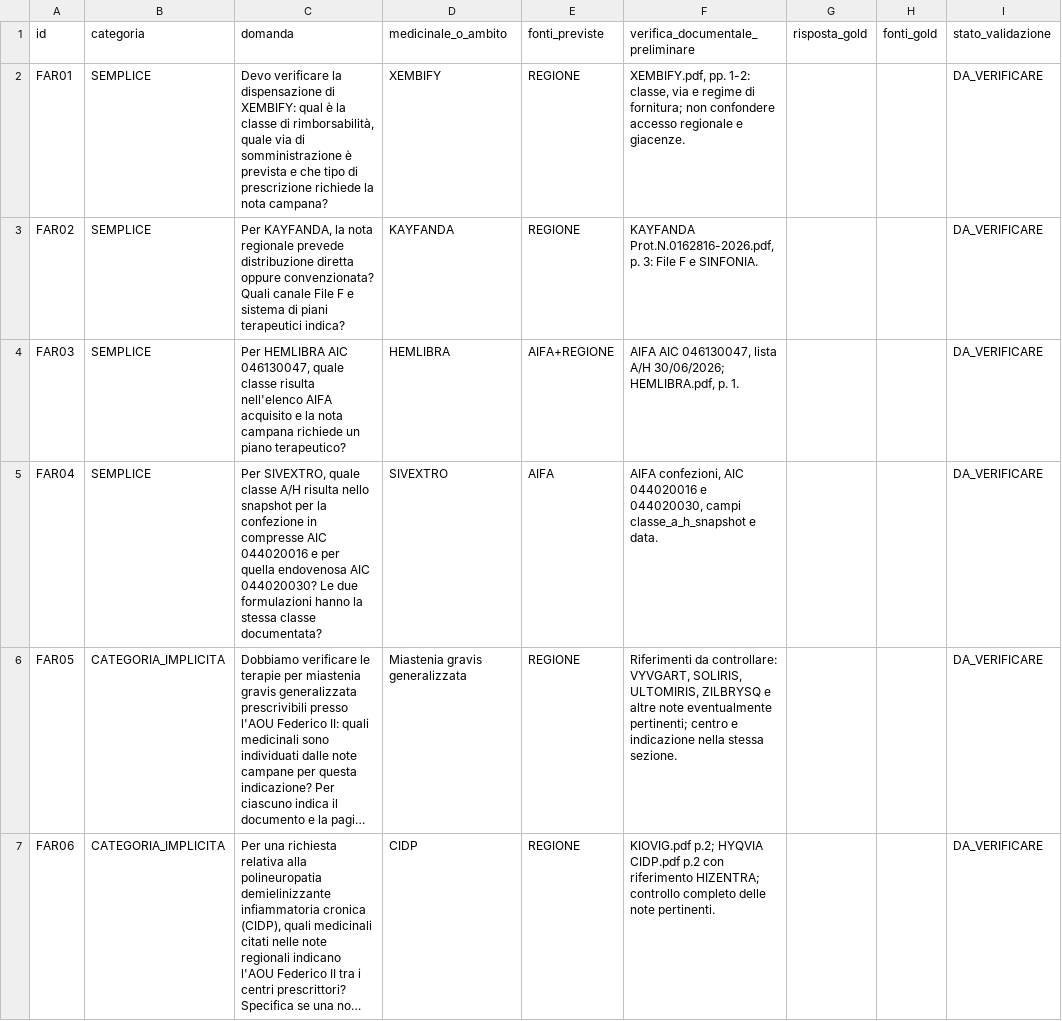
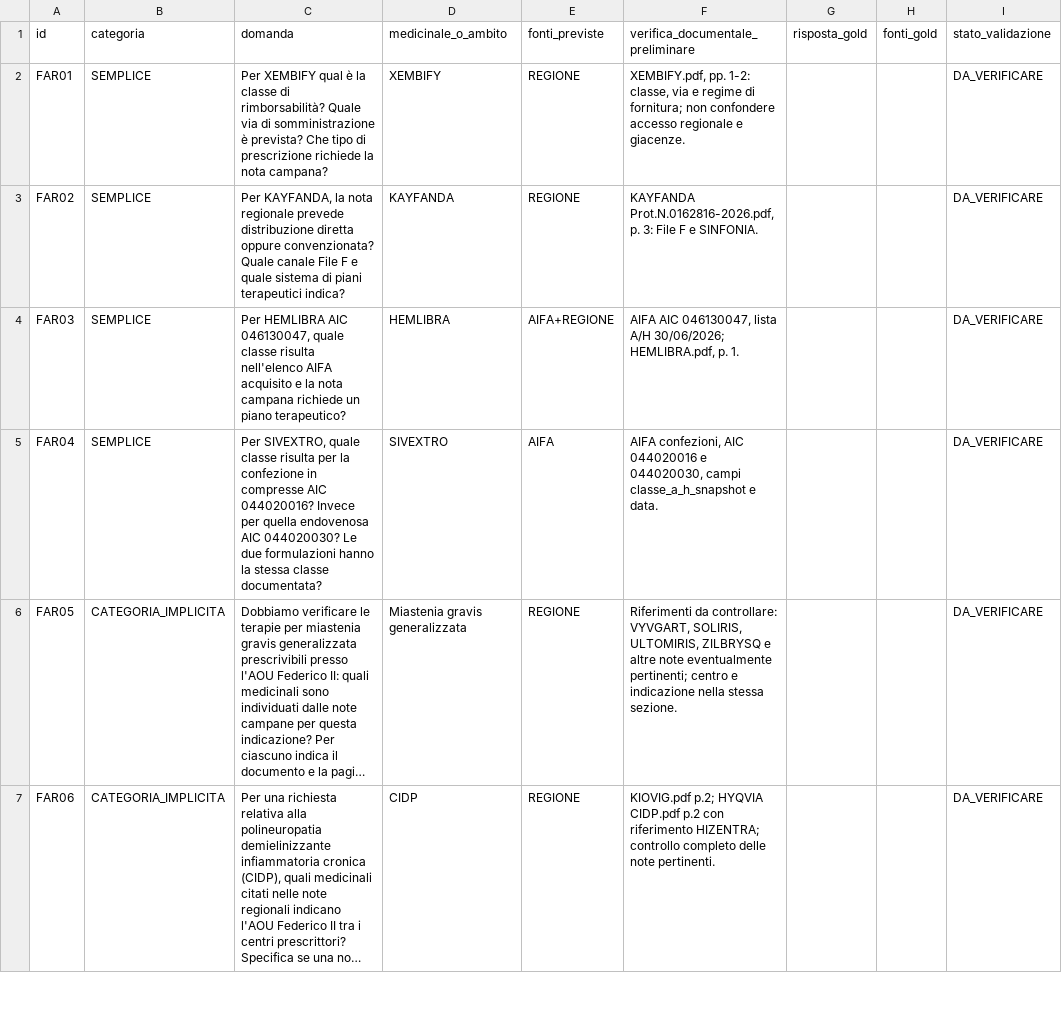
Before and after one commit to MarcoFabozzi/farmaquery, a CSV file: tesi/QUESITI_FARMACISTA_20_V2_DA_APPROVARE_20261108.csv, drawn as a sheet; only a part is shown; long unchanged cells end in …; the diff names each change by its address in the sheet, - before the commit and + after, or states it on an @@ line.

Commit message:
Tesi: prime 4 domande semplici fissate nella formulazione concordata
* tesi: prime 4 domande come approvate dall'utente, altre 16 invariate

* tesi: prime 4 domande come approvate dall'utente, altre 16 invariate

```diff
--- a/tesi/QUESITI_FARMACISTA_20_V2_DA_APPROVARE_20261108.csv
+++ b/tesi/QUESITI_FARMACISTA_20_V2_DA_APPROVARE_20261108.csv
-C2 (domanda): Devo verificare la dispensazione di XEMBIFY: qual è la classe di rimborsabilità, quale via di somministrazione è prevista e che tipo di…
+C2 (domanda): Per XEMBIFY qual è la classe di rimborsabilità? Quale via di somministrazione è prevista? Che tipo di…
-C3 (domanda): …oppure convenzionata? Quali canale File F e sistema di…
+C3 (domanda): …oppure convenzionata? Quale canale File F e quale sistema di…
-C5 (domanda): …quale classe A/H risulta nello snapshot per la confezione in compresse AIC 044020016 e per quella…
+C5 (domanda): …quale classe risulta per la confezione in compresse AIC 044020016? Invece per quella…
```
Also changed, not shown: 1 other file.
